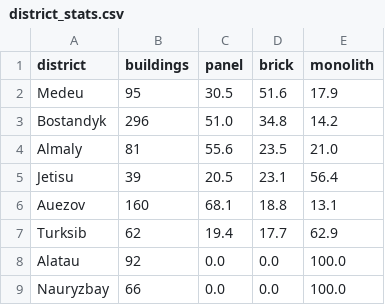
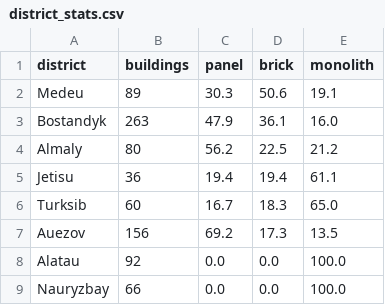
Before and after one commit to amsulz/almaty-buildings, a CSV file: results/district_stats.csv, drawn as a sheet.

Commit message:
update district_stats.csv and floors.csv

```diff
--- a/results/district_stats.csv
+++ b/results/district_stats.csv
@@ -1,8 +1,8 @@
 district,buildings,panel,brick,monolith
-Medeu,95,30.5,51.6,17.9
-Bostandyk,296,51.0,34.8,14.2
-Almaly,81,55.6,23.5,21.0
-Jetisu,39,20.5,23.1,56.4
-Auezov,160,68.1,18.8,13.1
-Turksib,62,19.4,17.7,62.9
+Medeu,89,30.3,50.6,19.1
+Bostandyk,263,47.9,36.1,16.0
+Almaly,80,56.2,22.5,21.2
+Jetisu,36,19.4,19.4,61.1
+Turksib,60,16.7,18.3,65.0
+Auezov,156,69.2,17.3,13.5
 Alatau,92,0.0,0.0,100.0
```
Also changed, not shown: 1 other file.
